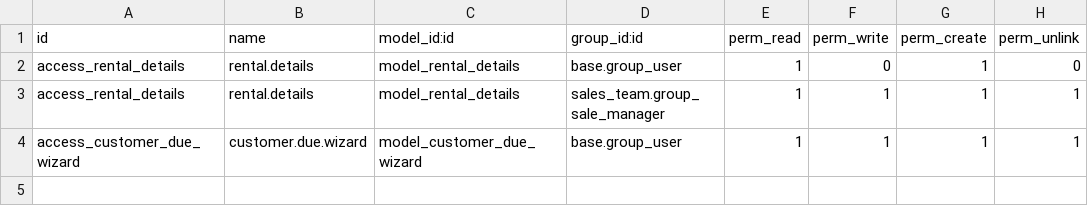
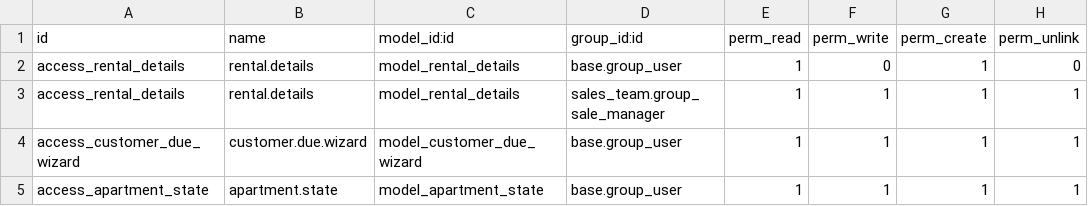
Before and after one commit to ala11111/Radio-Talaat-2000, a CSV file: report_rental/security/ir.model.access.csv, drawn as a sheet; the diff names each change by its address in the sheet, - before the commit and + after, or states it on an @@ line.

```diff
--- a/report_rental/security/ir.model.access.csv
+++ b/report_rental/security/ir.model.access.csv
+row 5: access_apartment_state | apartment.state | model_apartment_state | base.group_user | 1 | 1 | 1 | 1
```
Also changed, not shown: 5 other files.
